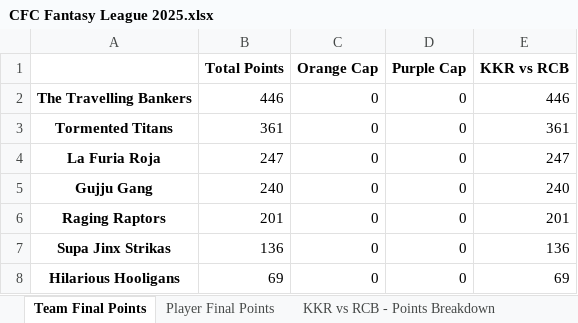
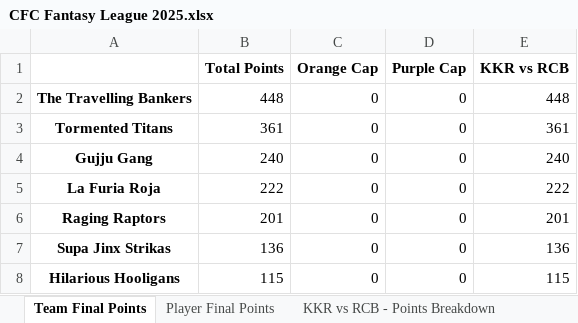
Before and after one commit to nisarg-m-shah/Fantasy-Points-Automation, an Excel workbook: CFC Fantasy League 2025.xlsx, sheet Team Final Points, drawn as a sheet; values as stored, in another font and other column widths than the file's, no borders; removed rows and columns are numbered as before the commit, all else as after; the diff names each change by its address in the sheet, - before the commit and + after, or states it on an @@ line.

Commit message:
Remove OP Caps in Player Points

```diff
--- a/CFC Fantasy League 2025.xlsx (sheet Team Final Points)
+++ b/CFC Fantasy League 2025.xlsx (sheet Team Final Points)
-B2 (Total Points): 446
+B2 (Total Points): 448
-E2 (KKR vs RCB): 446
+E2 (KKR vs RCB): 448
-row 4: La Furia Roja | 247 | 0 | 0 | 247
+row 5: La Furia Roja | 222 | 0 | 0 | 222
-B8 (Total Points): 69
+B8 (Total Points): 115
-E8 (KKR vs RCB): 69
+E8 (KKR vs RCB): 115
```
Also changed, not shown: sheet Player Final Points, sheet KKR vs RCB - Points Breakdown, sheet KKR vs RCB - CFC Points, 3 other files.
